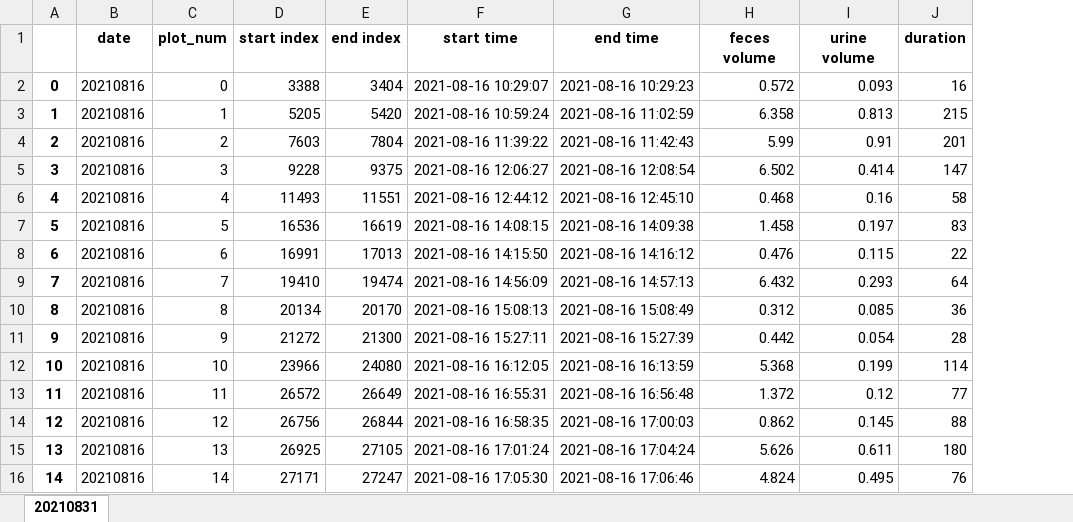
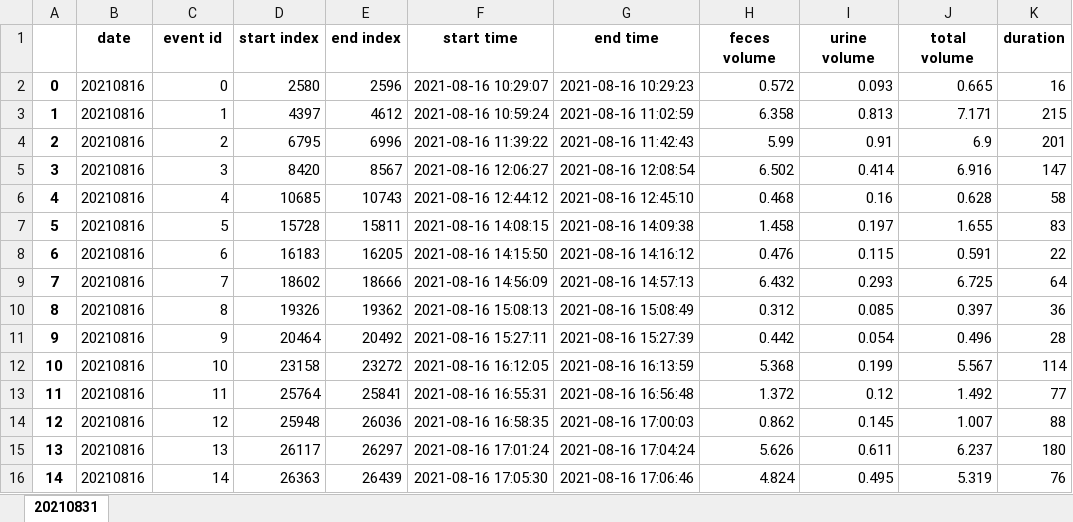
Before and after one commit to code-by-jin/EOOS-Data-Analysis, an Excel workbook: data/period_3.xlsx, sheet 20210831, drawn as a sheet; only a part is shown; values as stored, in another font and other column widths than the file's, no borders; the diff covers the shown part only; the diff names each change by its address in the sheet, - before the commit and + after, or states it on an @@ line.

```diff
--- a/data/period_3.xlsx (sheet 20210831)
+++ b/data/period_3.xlsx (sheet 20210831)
+column J (total volume), rows 2-16: 0.665 | 7.171 | 6.9 | 6.916 | 0.628 | 1.655 | 0.591 | 6.725 | 0.397 | 0.496 | 5.567 | 1.492 | 1.007 | 6.237 | 5.319
-C1: plot_num
+C1: event id
-D2 (start index): 3388
+D2 (start index): 2580
-E2 (end index): 3404
+E2 (end index): 2596
-D3 (start index): 5205
+D3 (start index): 4397
-E3 (end index): 5420
+E3 (end index): 4612
-D4 (start index): 7603
+D4 (start index): 6795
-E4 (end index): 7804
+E4 (end index): 6996
-D5 (start index): 9228
+D5 (start index): 8420
-E5 (end index): 9375
+E5 (end index): 8567
-D6 (start index): 11493
+D6 (start index): 10685
-E6 (end index): 11551
+E6 (end index): 10743
-D7 (start index): 16536
+D7 (start index): 15728
-E7 (end index): 16619
+E7 (end index): 15811
-D8 (start index): 16991
+D8 (start index): 16183
-E8 (end index): 17013
+E8 (end index): 16205
-D9 (start index): 19410
+D9 (start index): 18602
-E9 (end index): 19474
+E9 (end index): 18666
-D10 (start index): 20134
+D10 (start index): 19326
-E10 (end index): 20170
+E10 (end index): 19362
-D11 (start index): 21272
+D11 (start index): 20464
-E11 (end index): 21300
+E11 (end index): 20492
-D12 (start index): 23966
+D12 (start index): 23158
-E12 (end index): 24080
+E12 (end index): 23272
-D13 (start index): 26572
+D13 (start index): 25764
-E13 (end index): 26649
+E13 (end index): 25841
-D14 (start index): 26756
+D14 (start index): 25948
-E14 (end index): 26844
+E14 (end index): 26036
-D15 (start index): 26925
+D15 (start index): 26117
-E15 (end index): 27105
+E15 (end index): 26297
-D16 (start index): 27171
+D16 (start index): 26363
-E16 (end index): 27247
+E16 (end index): 26439
```
Also changed, not shown: 90 edited cells elsewhere in this sheet, data/period_1.xlsx, data/period_2.xlsx, 6 other files.
